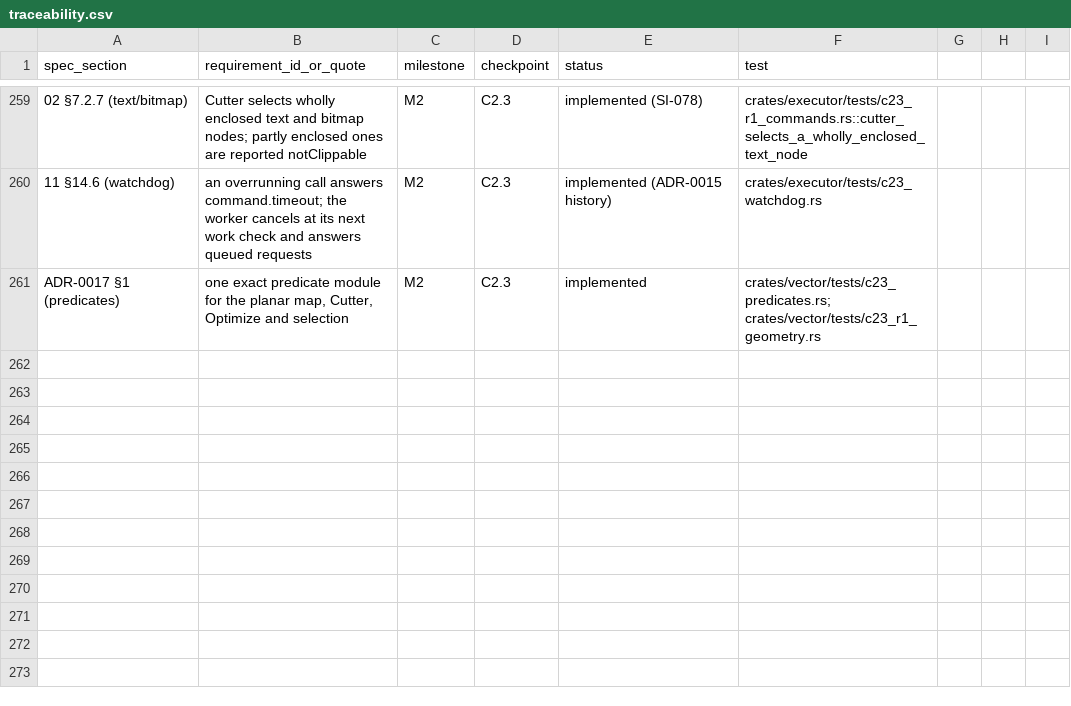
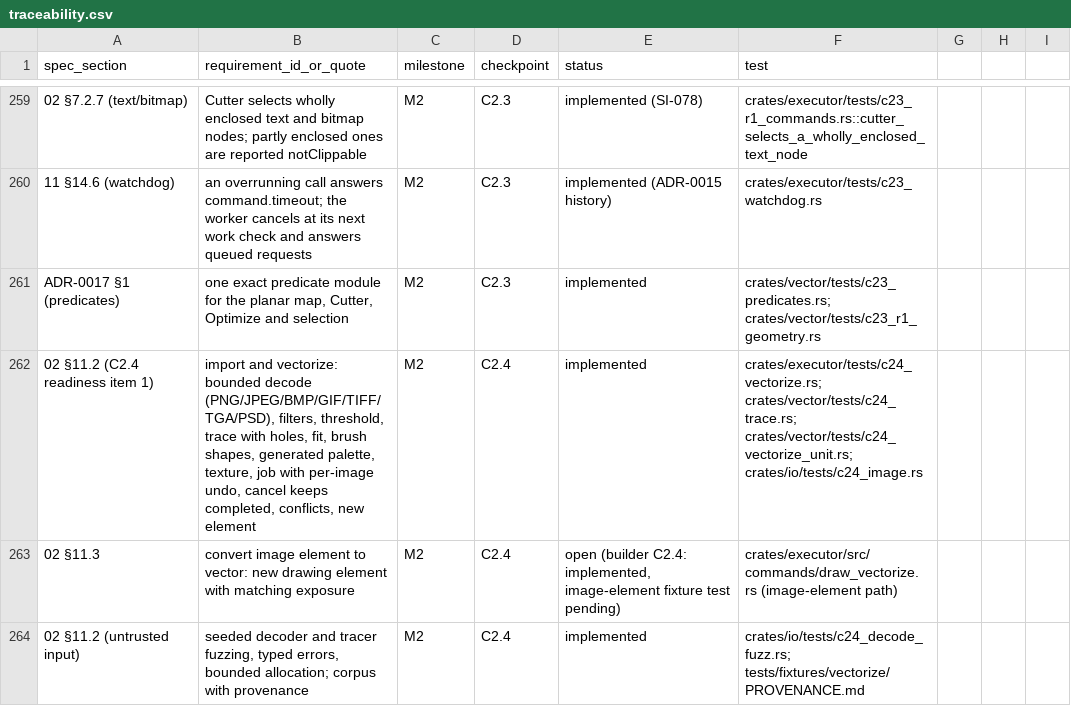
Before and after one commit to kaigani/261017-toontown-dev, a CSV file: plan/traceability.csv, drawn as a sheet; only a part is shown, gaps mark what is left out; the diff names each change by its address in the sheet, - before the commit and + after, or states it on an @@ line.

```diff
--- a/plan/traceability.csv
+++ b/plan/traceability.csv
+row 262: 02 §11.2 (C2.4 readiness item 1) | import and vectorize: bounded decode (PNG/JPEG/BMP/GIF/TIFF/TGA/PSD), filters, threshold, trace with holes, fit, brush shapes, generated palette, texture, job with per-image undo, cancel keeps completed, conflicts, new element | M2 | C2.4 | implemented | crates/executor/tests/c24_vectorize.rs; crates/vector/tests/c24_trace.rs; crates/vector/tests/c24_vectorize_unit.rs; crates/io/tests/c24_image.rs
+row 263: 02 §11.3 | convert image element to vector: new drawing element with matching exposure | M2 | C2.4 | open (builder C2.4: implemented, image-element fixture test pending) | crates/executor/src/commands/draw_vectorize.rs (image-element path)
+row 264: 02 §11.2 (untrusted input) | seeded decoder and tracer fuzzing, typed errors, bounded allocation; corpus with provenance | M2 | C2.4 | implemented | crates/io/tests/c24_decode_fuzz.rs; tests/fixtures/vectorize/PROVENANCE.md
```
Also changed, not shown: 6 other files.
